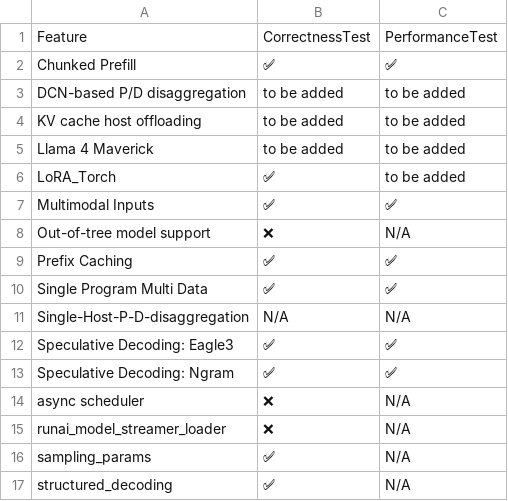
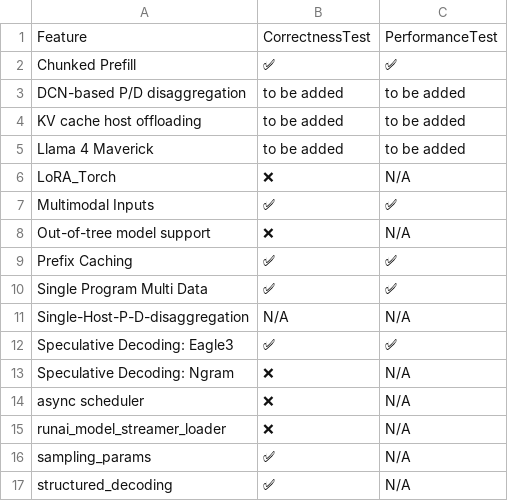
Before and after one commit to inkitori/claude-deepseek-v4, a CSV file: support_matrices/nightly/feature_support_matrix.csv, drawn as a sheet.

Commit message:
[skip ci] Update nightly support matrices
Signed-off-by: Buildkite Bot <buildkite-bot@users.noreply.github.com>

```diff
--- a/support_matrices/nightly/feature_support_matrix.csv
+++ b/support_matrices/nightly/feature_support_matrix.csv
@@ -5,3 +5,3 @@ Feature,CorrectnessTest,PerformanceTest
 "Llama 4 Maverick",to be added,to be added
-"LoRA_Torch",✅,to be added
+"LoRA_Torch",❌,N/A
 "Multimodal Inputs",✅,✅
@@ -12,3 +12,3 @@ Feature,CorrectnessTest,PerformanceTest
 "Speculative Decoding: Eagle3",✅,✅
-"Speculative Decoding: Ngram",✅,✅
+"Speculative Decoding: Ngram",❌,N/A
 "async scheduler",❌,N/A
```
Also changed, not shown: support_matrices/nightly/text_only_model_support_matrix.csv, 1 other file.
